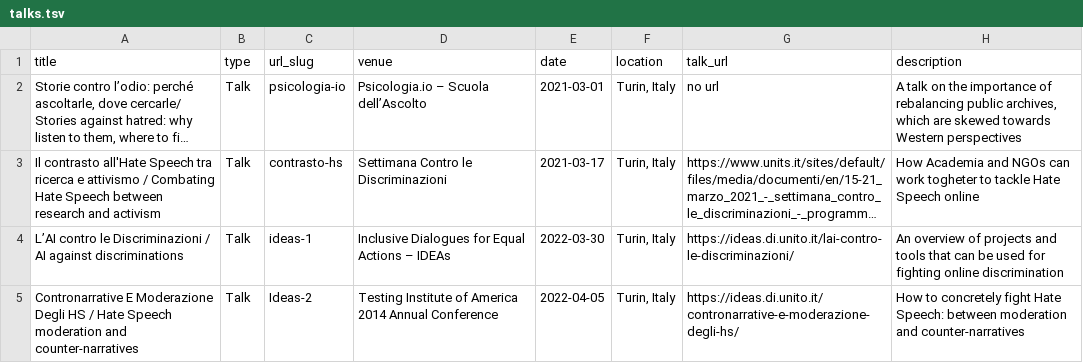
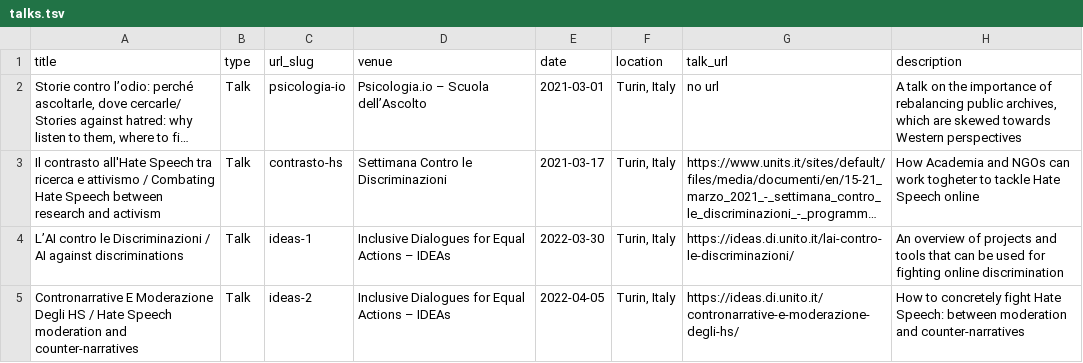
Before and after one commit to marcostranisci/marcostranisci.github.io, a TSV file: markdown_generator/talks.tsv, drawn as a sheet; long unchanged cells end in …; the diff names each change by its address in the sheet, - before the commit and + after, or states it on an @@ line.

Commit message:
added talks

```diff
--- a/markdown_generator/talks.tsv
+++ b/markdown_generator/talks.tsv
-C5 (url_slug): Ideas-2
+C5 (url_slug): ideas-2
-D5 (venue): Testing Institute of America 2014 Annual Conference
+D5 (venue): Inclusive Dialogues for Equal Actions – IDEAs
```
Also changed, not shown: 4 other files.
